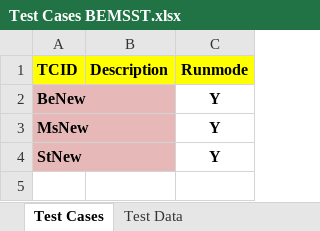
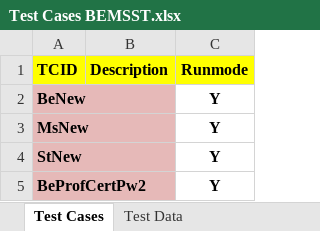
Before and after one commit to dobnowqa/all-projects, an Excel workbook: src/com/data/Test Cases BEMSST.xlsx, sheet Test Cases, drawn as a sheet; values as stored, in another font and other column widths than the file's, no borders; the diff names each change by its address in the sheet, - before the commit and + after, or states it on an @@ line.

```diff
--- a/src/com/data/Test Cases BEMSST.xlsx (sheet Test Cases)
+++ b/src/com/data/Test Cases BEMSST.xlsx (sheet Test Cases)
+row 5: BeProfCertPw2 |  | Y
```
Also changed, not shown: sheet Test Data.
